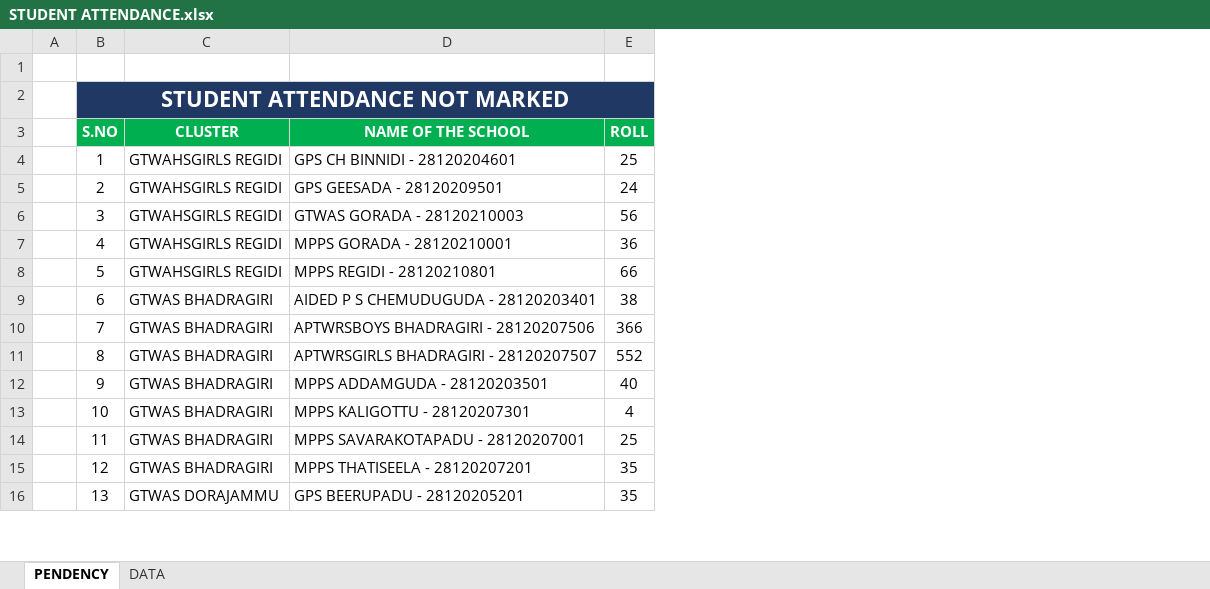
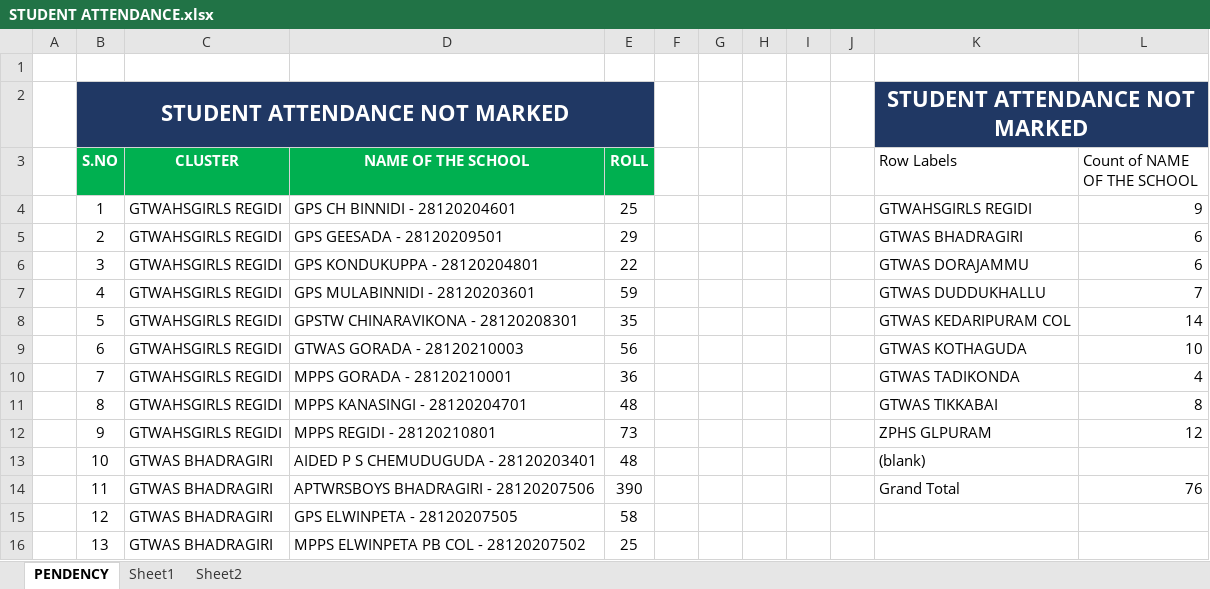
Before and after one commit to v9itsolutions/docs, an Excel workbook: STUDENT ATTENDANCE.xlsx, sheet PENDENCY, drawn as a sheet; only a part is shown; values as stored, in another font and other column widths than the file's, no borders; the diff covers the shown part only; the diff names each change by its address in the sheet, - before the commit and + after, or states it on an @@ line.

```diff
--- a/STUDENT ATTENDANCE.xlsx (sheet PENDENCY)
+++ b/STUDENT ATTENDANCE.xlsx (sheet PENDENCY)
-sheet tab: DATA
+sheet tab: Sheet1
+sheet tab: Sheet2
+column F, empty
+column G, empty
+column H, empty
+column I, empty
+column J, empty
+column K (Row Labels), row 2: STUDENT ATTENDANCE NOT MARKED; rows 4-14: GTWAHSGIRLS REGIDI | GTWAS BHADRAGIRI | GTWAS DORAJAMMU | GTWAS DUDDUKHALLU | GTWAS KEDARIPURAM COL | GTWAS KOTHAGUDA | GTWAS TADIKONDA | GTWAS TIKKABAI | ZPHS GLPURAM | (blank) | Grand Total
+column L (Count of NAME OF THE SCHOOL), rows 4-14: 9 | 6 | 6 | 7 | 14 | 10 | 4 | 8 | 12 |  | 76
-E5 (ROLL): 24
+E5 (ROLL): 29
-D6 (NAME OF THE SCHOOL): GTWAS GORADA - 28120210003
+D6 (NAME OF THE SCHOOL): GPS KONDUKUPPA - 28120204801
-E6 (ROLL): 56
+E6 (ROLL): 22
-D7 (NAME OF THE SCHOOL): MPPS GORADA - 28120210001
+D7 (NAME OF THE SCHOOL): GPS MULABINNIDI - 28120203601
-E7 (ROLL): 36
+E7 (ROLL): 59
-D8 (NAME OF THE SCHOOL): MPPS REGIDI - 28120210801
+D8 (NAME OF THE SCHOOL): GPSTW CHINARAVIKONA - 28120208301
-E8 (ROLL): 66
+E8 (ROLL): 35
-C9:C12 (CLUSTER): GTWAS BHADRAGIRI
+C9:C12 (CLUSTER): GTWAHSGIRLS REGIDI
-D9 (NAME OF THE SCHOOL): AIDED P S CHEMUDUGUDA - 28120203401
+D9 (NAME OF THE SCHOOL): GTWAS GORADA - 28120210003
-E9 (ROLL): 38
+E9 (ROLL): 56
-D10 (NAME OF THE SCHOOL): APTWRSBOYS BHADRAGIRI - 28120207506
+D10 (NAME OF THE SCHOOL): MPPS GORADA - 28120210001
-E10 (ROLL): 366
+E10 (ROLL): 36
-D11 (NAME OF THE SCHOOL): APTWRSGIRLS BHADRAGIRI - 28120207507
+D11 (NAME OF THE SCHOOL): MPPS KANASINGI - 28120204701
-E11 (ROLL): 552
+E11 (ROLL): 48
-D12 (NAME OF THE SCHOOL): MPPS ADDAMGUDA - 28120203501
+D12 (NAME OF THE SCHOOL): MPPS REGIDI - 28120210801
-E12 (ROLL): 40
+E12 (ROLL): 73
-D13 (NAME OF THE SCHOOL): MPPS KALIGOTTU - 28120207301
+D13 (NAME OF THE SCHOOL): AIDED P S CHEMUDUGUDA - 28120203401
-E13 (ROLL): 4
+E13 (ROLL): 48
-D14 (NAME OF THE SCHOOL): MPPS SAVARAKOTAPADU - 28120207001
+D14 (NAME OF THE SCHOOL): APTWRSBOYS BHADRAGIRI - 28120207506
-E14 (ROLL): 25
+E14 (ROLL): 390
-D15 (NAME OF THE SCHOOL): MPPS THATISEELA - 28120207201
+D15 (NAME OF THE SCHOOL): GPS ELWINPETA - 28120207505
-E15 (ROLL): 35
+E15 (ROLL): 58
-C16 (CLUSTER): GTWAS DORAJAMMU
+C16 (CLUSTER): GTWAS BHADRAGIRI
-D16 (NAME OF THE SCHOOL): GPS BEERUPADU - 28120205201
+D16 (NAME OF THE SCHOOL): MPPS ELWINPETA PB COL - 28120207502
-E16 (ROLL): 35
+E16 (ROLL): 25
```
Also changed, not shown: 38 added rows and 74 edited cells elsewhere in this sheet, charts or pictures, DATABASE/CLASS AND GENDER WISE ENROLLMENT.xlsx, DATABASE/CLUSTER WISE SCHOOLS.xlsx, 14 other files.
